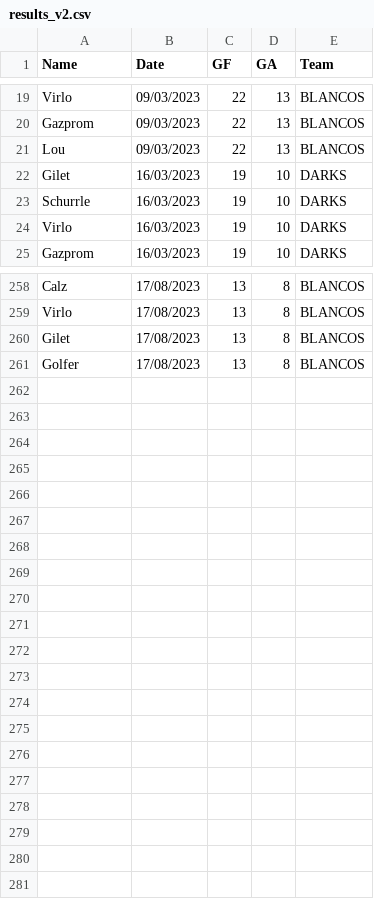
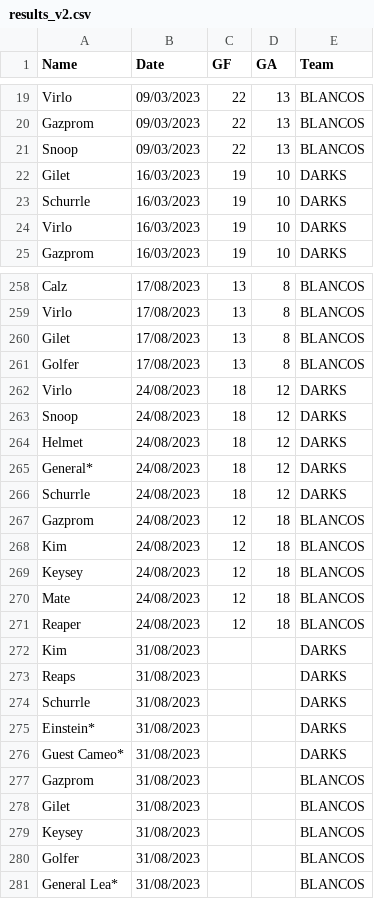
Before and after one commit to Deadlocked2/football_table, a CSV file: data/results_v2.csv, drawn as a sheet; only a part is shown, gaps mark what is left out; the diff covers the shown part only.

Commit message:
Gameweek 27

```diff
--- a/data/results_v2.csv
+++ b/data/results_v2.csv
@@ -20,3 +20,3 @@ Virlo,09/03/2023,22,13,BLANCOS
 Gazprom,09/03/2023,22,13,BLANCOS
-Lou,09/03/2023,22,13,BLANCOS
+Snoop,09/03/2023,22,13,BLANCOS
 Gilet,16/03/2023,19,10,DARKS
@@ -261 +261,21 @@ Gilet,17/08/2023,13,8,BLANCOS
 Golfer,17/08/2023,13,8,BLANCOS
+Virlo,24/08/2023,18,12,DARKS
+Snoop,24/08/2023,18,12,DARKS
+Helmet,24/08/2023,18,12,DARKS
+General*,24/08/2023,18,12,DARKS
+Schurrle,24/08/2023,18,12,DARKS
+Gazprom,24/08/2023,12,18,BLANCOS
+Kim,24/08/2023,12,18,BLANCOS
+Keysey,24/08/2023,12,18,BLANCOS
+Mate,24/08/2023,12,18,BLANCOS
+Reaper,24/08/2023,12,18,BLANCOS
+Kim,31/08/2023,,,DARKS
+Reaps,31/08/2023,,,DARKS
+Schurrle,31/08/2023,,,DARKS
+Einstein*,31/08/2023,,,DARKS
+Guest Cameo*,31/08/2023,,,DARKS
+Gazprom,31/08/2023,,,BLANCOS
+Gilet,31/08/2023,,,BLANCOS
+Keysey,31/08/2023,,,BLANCOS
+Golfer,31/08/2023,,,BLANCOS
+General Lea*,31/08/2023,,,BLANCOS
```
Also changed, not shown: 14 edited cells elsewhere in this file.
